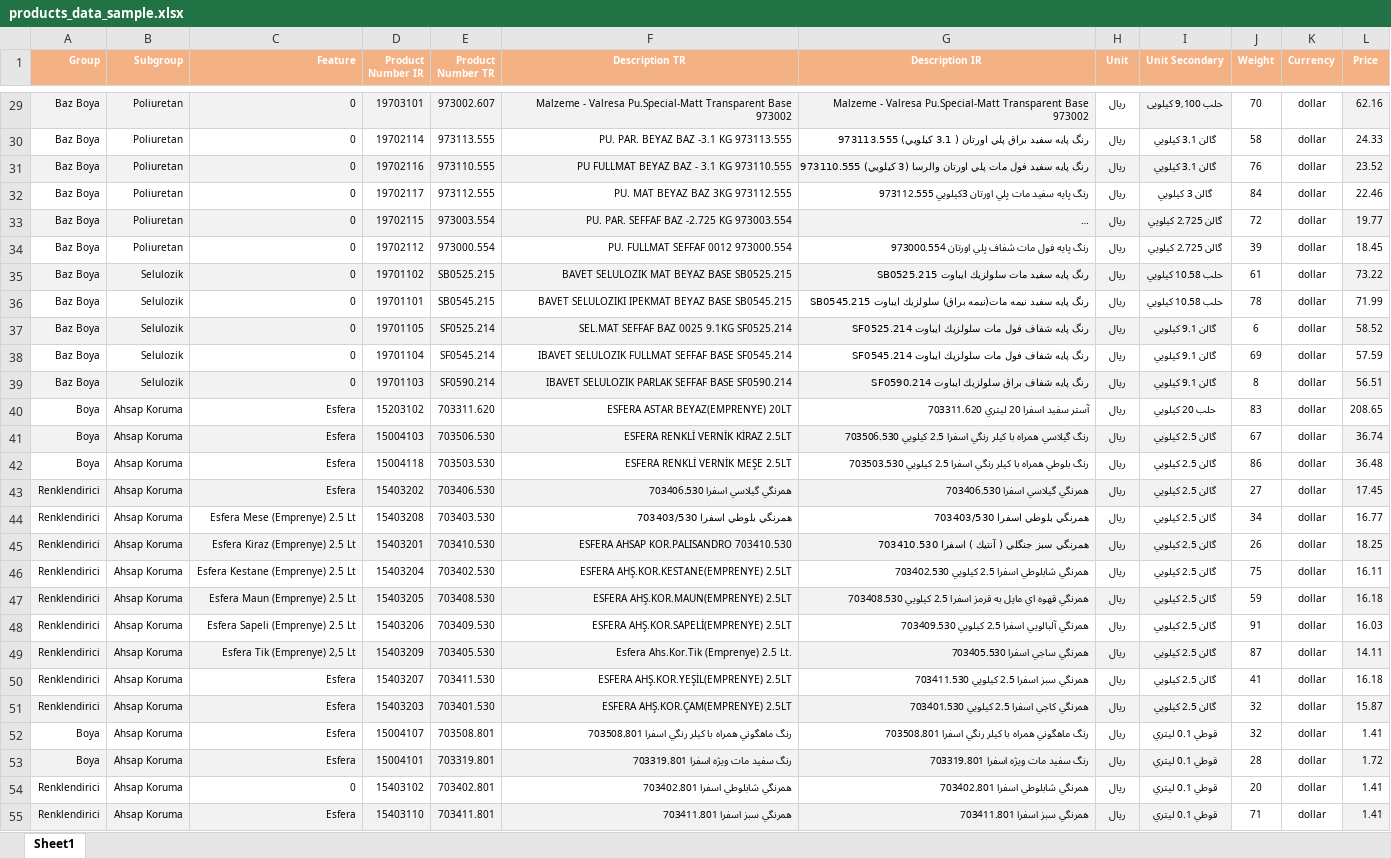
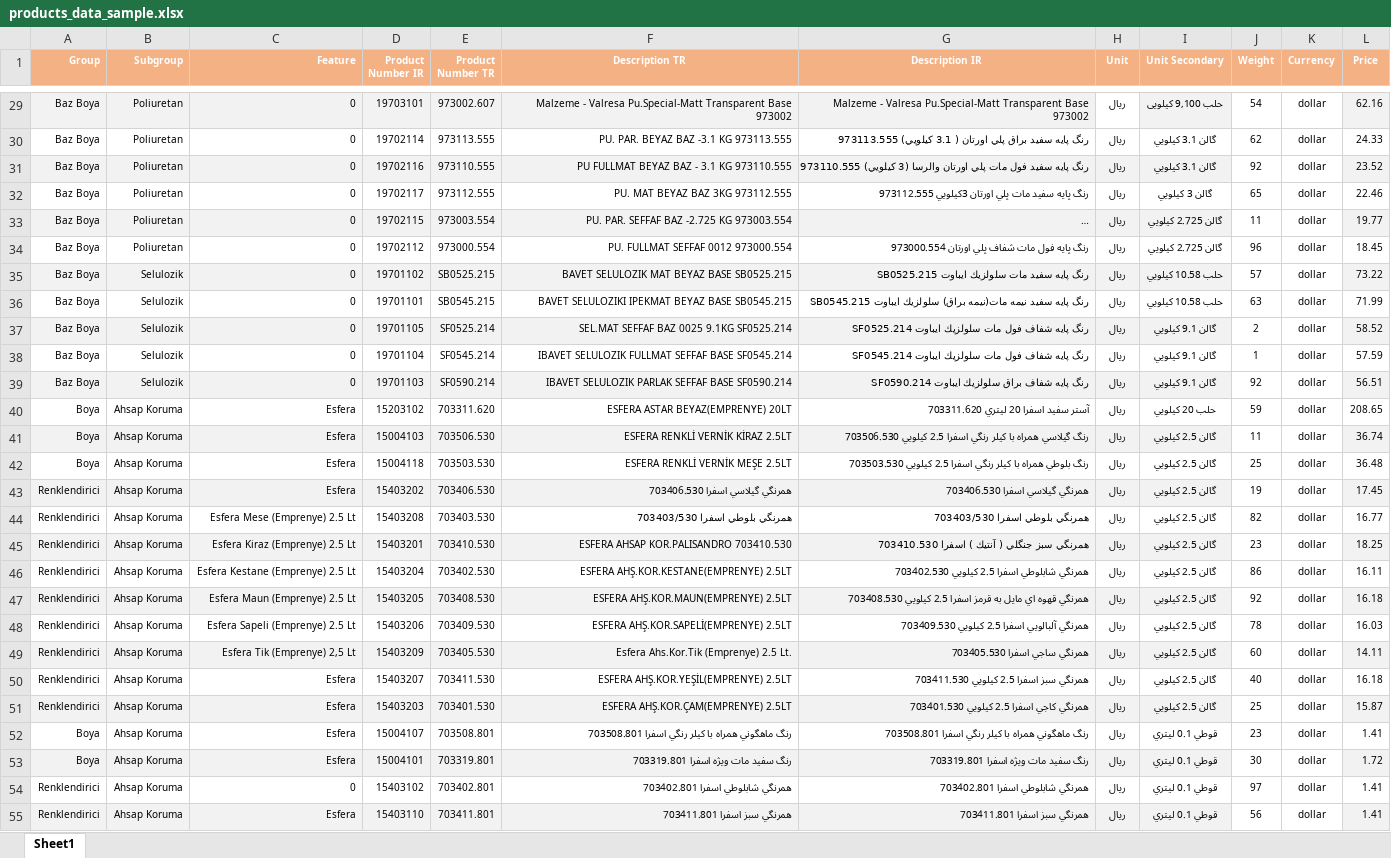
Before and after one commit to kozomer/stockfish_last, an Excel workbook: stockfish_last/products_data_sample.xlsx, sheet Sheet1, drawn as a sheet; only a part is shown, gaps mark what is left out; long unchanged cells end in …; values as stored, in another font and other column widths than the file's, no borders; the diff covers the shown part only; the diff names each change by its address in the sheet, - before the commit and + after, or states it on an @@ line.

```diff
--- a/stockfish_last/products_data_sample.xlsx (sheet Sheet1)
+++ b/stockfish_last/products_data_sample.xlsx (sheet Sheet1)
-J29 (Weight): 70
+J29 (Weight): 54
-J30 (Weight): 58
+J30 (Weight): 62
-J31 (Weight): 76
+J31 (Weight): 92
-J32 (Weight): 84
+J32 (Weight): 65
-J33 (Weight): 72
+J33 (Weight): 11
-J34 (Weight): 39
+J34 (Weight): 96
-J35 (Weight): 61
+J35 (Weight): 57
-J36 (Weight): 78
+J36 (Weight): 63
-J37 (Weight): 6
+J37 (Weight): 2
-J38 (Weight): 69
+J38 (Weight): 1
-J39 (Weight): 8
+J39 (Weight): 92
-J40 (Weight): 83
+J40 (Weight): 59
-J41 (Weight): 67
+J41 (Weight): 11
-J42 (Weight): 86
+J42 (Weight): 25
-J43 (Weight): 27
+J43 (Weight): 19
-J44 (Weight): 34
+J44 (Weight): 82
-J45 (Weight): 26
+J45 (Weight): 23
-J46 (Weight): 75
+J46 (Weight): 86
-J47 (Weight): 59
+J47 (Weight): 92
-J48 (Weight): 91
+J48 (Weight): 78
-J49 (Weight): 87
+J49 (Weight): 60
-J50 (Weight): 41
+J50 (Weight): 40
-J51 (Weight): 32
+J51 (Weight): 25
-J52 (Weight): 32
+J52 (Weight): 23
-J53 (Weight): 28
+J53 (Weight): 30
-J54 (Weight): 20
+J54 (Weight): 97
-J55 (Weight): 71
+J55 (Weight): 56
```
Also changed, not shown: 696 edited cells elsewhere in this sheet, stockfish_last/customers_data_sample.xlsx, 7 other files.
